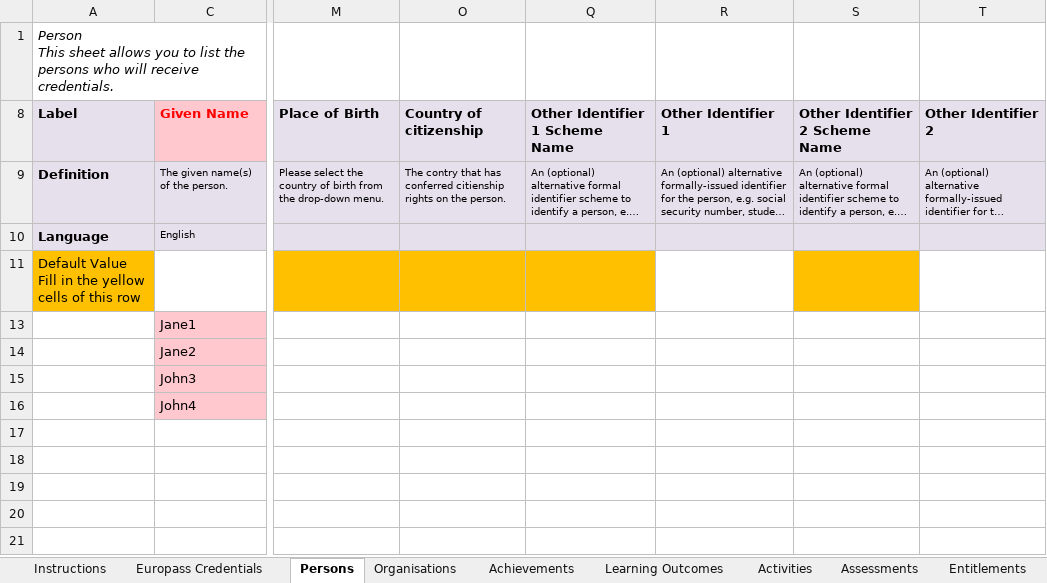
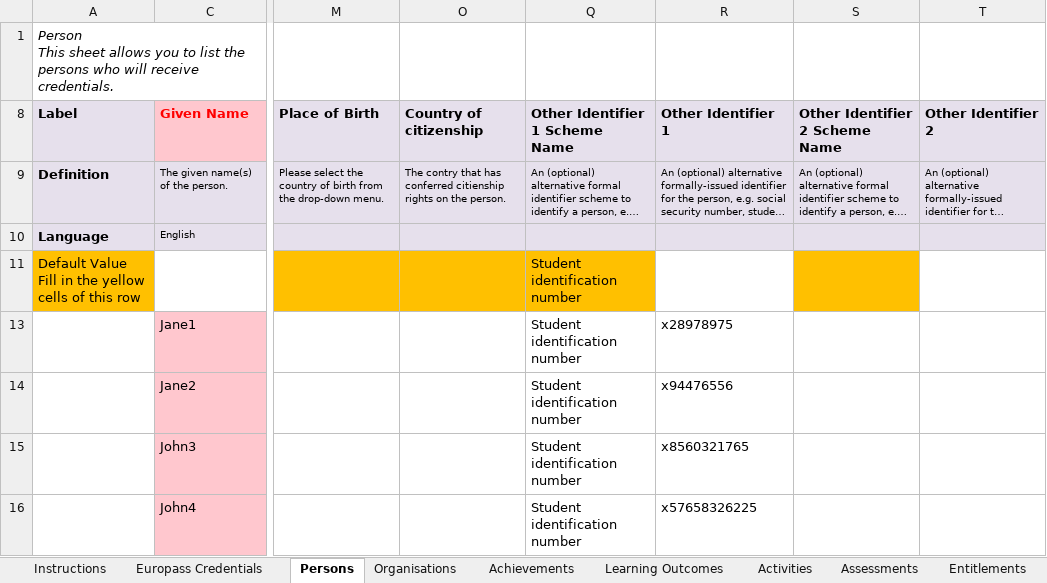
Before and after one commit to tamperWallet/waltid-wallet-backend, an Excel workbook: credentials.xlsm, sheet Persons, drawn as a sheet; only a part is shown, gaps mark what is left out; long unchanged cells end in …; values as stored, in another font and other column widths than the file's, no borders; charts and pictures and table styles not drawn; the diff names each change by its address in the sheet, - before the commit and + after, or states it on an @@ line.

Commit message:
Update issuance flow started from issuer to issue microblock credentials

```diff
--- a/credentials.xlsm (sheet Persons)
+++ b/credentials.xlsm (sheet Persons)
-Q11: (empty)
+Q11: Student identification number
-Q13:Q16: (empty)
+Q13:Q16: Student identification number
-R13: (empty)
+R13: x28978975
-R14: (empty)
+R14: x94476556
-R15: (empty)
+R15: x8560321765
-R16: (empty)
+R16: x57658326225
```
Also changed, not shown: sheet Achievements, 1 other file.
